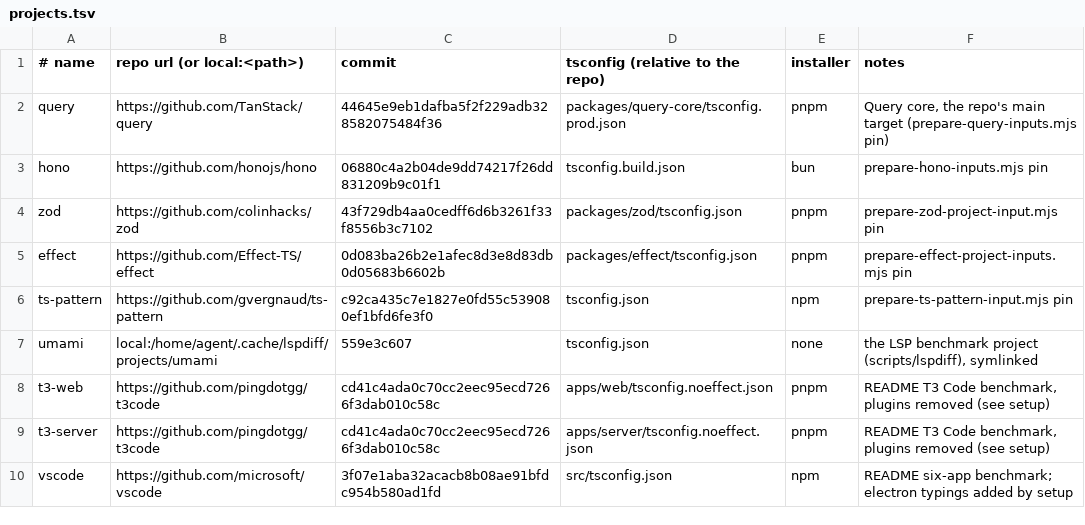
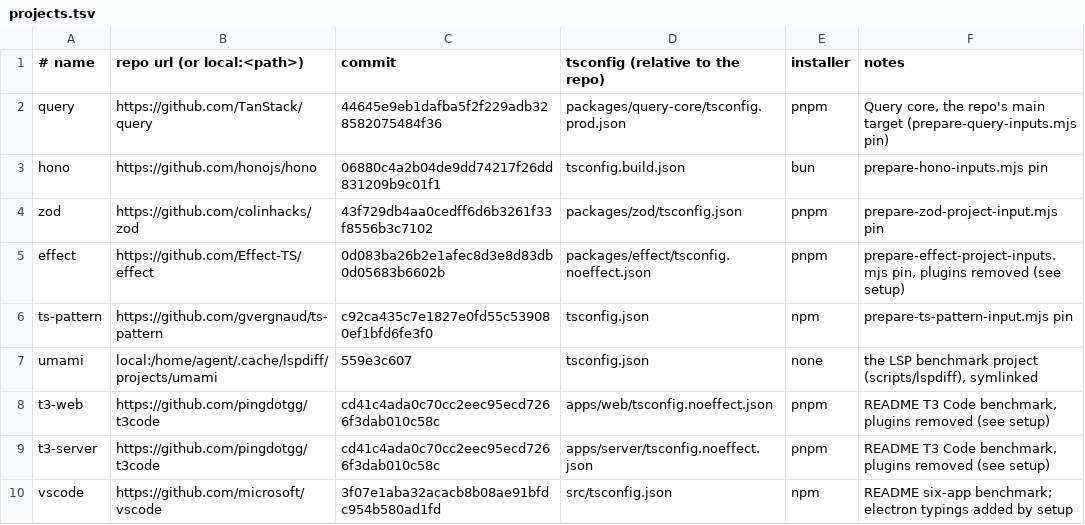
Before and after one commit to THEtheChad/ts-rust, a TSV file: scripts/perf-rearch/projects.tsv, drawn as a sheet.

```diff
--- a/scripts/perf-rearch/projects.tsv
+++ b/scripts/perf-rearch/projects.tsv
@@ -4,3 +4,3 @@ hono	https://github.com/honojs/hono	06880c4a2b04de9dd74217f26dd831209b9c01f1	tsc
 zod	https://github.com/colinhacks/zod	43f729db4aa0cedff6d6b3261f33f8556b3c7102	packages/zod/tsconfig.json	pnpm	prepare-zod-project-input.mjs pin
-effect	https://github.com/Effect-TS/effect	0d083ba26b2e1afec8d3e8d83db0d05683b6602b	packages/effect/tsconfig.json	pnpm	prepare-effect-project-inputs.mjs pin
+effect	https://github.com/Effect-TS/effect	0d083ba26b2e1afec8d3e8d83db0d05683b6602b	packages/effect/tsconfig.noeffect.json	pnpm	prepare-effect-project-inputs.mjs pin, plugins removed (see setup)
 ts-pattern	https://github.com/gvergnaud/ts-pattern	c92ca435c7e1827e0fd55c539080ef1bfd6fe3f0	tsconfig.json	npm	prepare-ts-pattern-input.mjs pin
```
Also changed, not shown: 4 other files.
